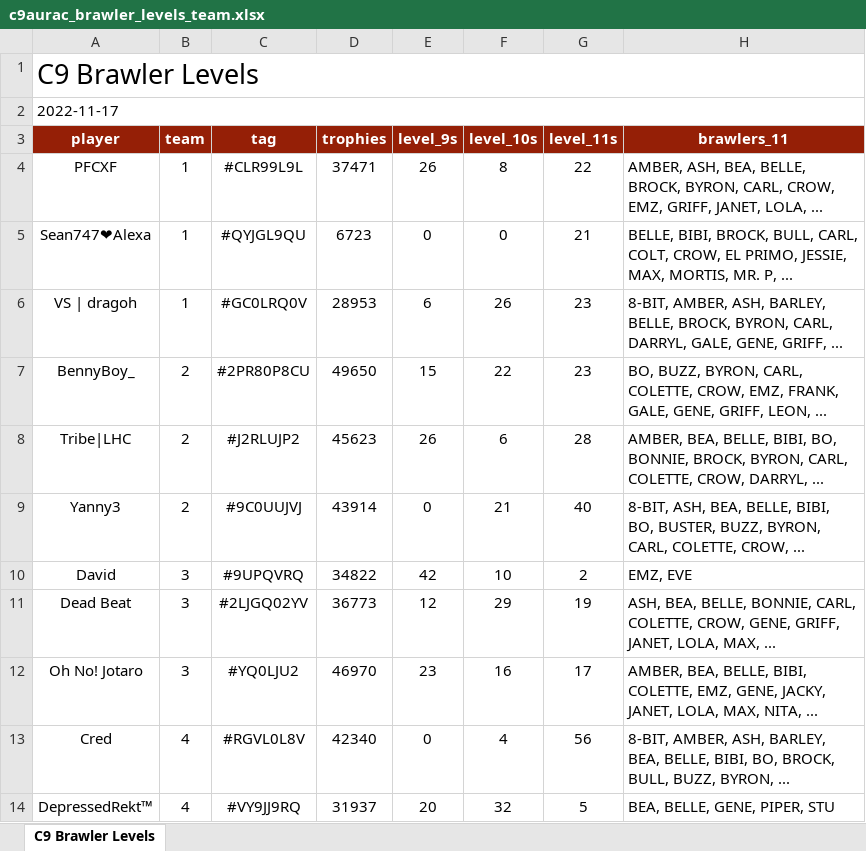
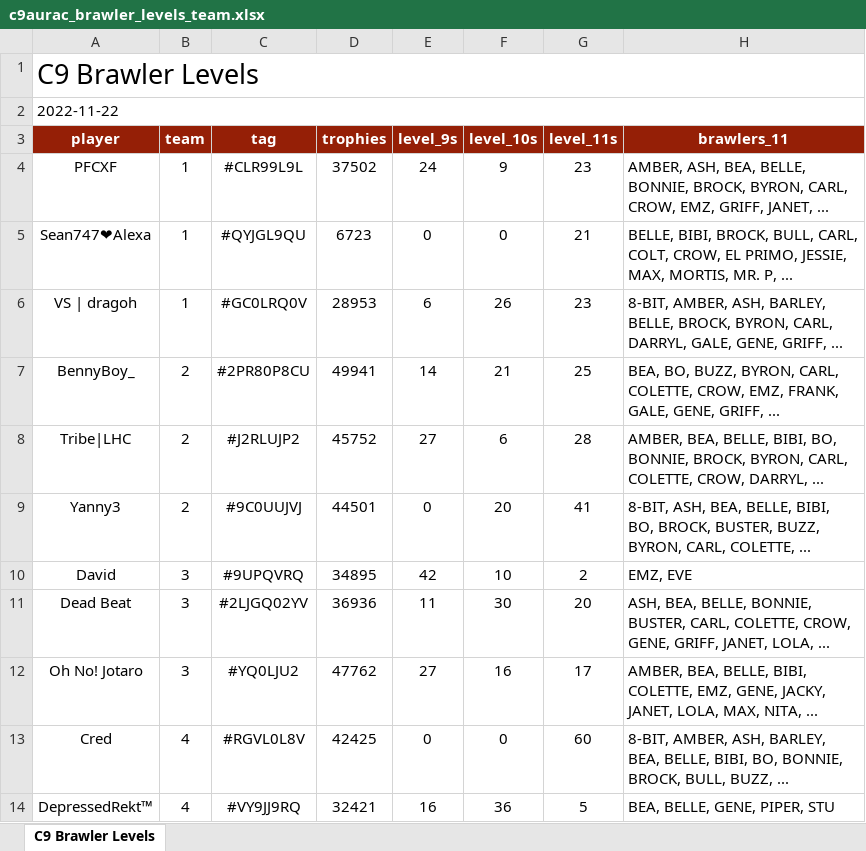
Before and after one commit to nicholas-wan/brawlstars, an Excel workbook: output/c9/c9aurac_brawler_levels_team.xlsx, sheet C9 Brawler Levels, drawn as a sheet; only a part is shown; values as stored, in another font and other column widths than the file's, no borders; conditional formats not drawn; the diff covers the shown part only; the diff names each change by its address in the sheet, - before the commit and + after, or states it on an @@ line.

```diff
--- a/output/c9/c9aurac_brawler_levels_team.xlsx (sheet C9 Brawler Levels)
+++ b/output/c9/c9aurac_brawler_levels_team.xlsx (sheet C9 Brawler Levels)
-A2 (player): 2022-11-17
+A2 (player): 2022-11-22
-D4 (trophies): 37471
+D4 (trophies): 37502
-E4 (level_9s): 26
+E4 (level_9s): 24
-F4 (level_10s): 8
+F4 (level_10s): 9
-G4 (level_11s): 22
+G4 (level_11s): 23
-H4 (brawlers_11): …BEA, BELLE, BROCK, BYRON, CARL, CROW, EMZ, GRIFF, JANET, LOLA, ...
+H4 (brawlers_11): …BEA, BELLE, BONNIE, BROCK, BYRON, CARL, CROW, EMZ, GRIFF, JANET, ...
-D7 (trophies): 49650
+D7 (trophies): 49941
-E7 (level_9s): 15
+E7 (level_9s): 14
-F7 (level_10s): 22
+F7 (level_10s): 21
-G7 (level_11s): 23
+G7 (level_11s): 25
-H7 (brawlers_11): BO, BUZZ, BYRON, CARL, COLETTE, CROW, EMZ, FRANK, GALE, GENE, GRIFF, LEON, ...
+H7 (brawlers_11): BEA, BO, BUZZ, BYRON, CARL, COLETTE, CROW, EMZ, FRANK, GALE, GENE, GRIFF, ...
-D8 (trophies): 45623
+D8 (trophies): 45752
-E8 (level_9s): 26
+E8 (level_9s): 27
-D9 (trophies): 43914
+D9 (trophies): 44501
-F9 (level_10s): 21
+F9 (level_10s): 20
-G9 (level_11s): 40
+G9 (level_11s): 41
-H9 (brawlers_11): …BIBI, BO, BUSTER, BUZZ, BYRON, CARL, COLETTE, CROW, ...
+H9 (brawlers_11): …BIBI, BO, BROCK, BUSTER, BUZZ, BYRON, CARL, COLETTE, ...
-D10 (trophies): 34822
+D10 (trophies): 34895
-D11 (trophies): 36773
+D11 (trophies): 36936
-E11 (level_9s): 12
+E11 (level_9s): 11
-F11 (level_10s): 29
+F11 (level_10s): 30
-G11 (level_11s): 19
+G11 (level_11s): 20
-H11 (brawlers_11): …BELLE, BONNIE, CARL, COLETTE, CROW, GENE, GRIFF, JANET, LOLA, MAX, ...
+H11 (brawlers_11): …BELLE, BONNIE, BUSTER, CARL, COLETTE, CROW, GENE, GRIFF, JANET, LOLA, ...
-D12 (trophies): 46970
+D12 (trophies): 47762
-E12 (level_9s): 23
+E12 (level_9s): 27
-D13 (trophies): 42340
+D13 (trophies): 42425
-F13 (level_10s): 4
+F13 (level_10s): 0
-G13 (level_11s): 56
+G13 (level_11s): 60
-H13 (brawlers_11): …BIBI, BO, BROCK, BULL, BUZZ, BYRON, ...
+H13 (brawlers_11): …BIBI, BO, BONNIE, BROCK, BULL, BUZZ, ...
-D14 (trophies): 31937
+D14 (trophies): 32421
-E14 (level_9s): 20
+E14 (level_9s): 16
-F14 (level_10s): 32
+F14 (level_10s): 36
```
Also changed, not shown: 2 added rows, 2 removed rows and 51 edited cells elsewhere in this sheet, output/c6/c6aurac_brawler_levels_team.xlsx, 15 other files.
